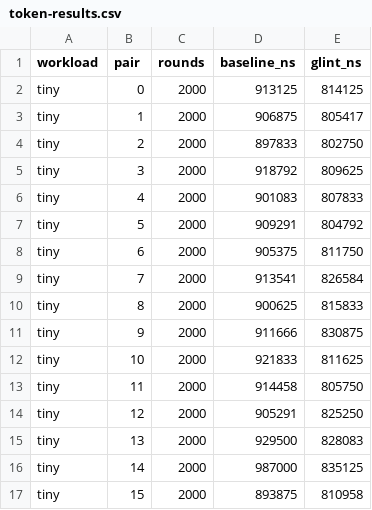
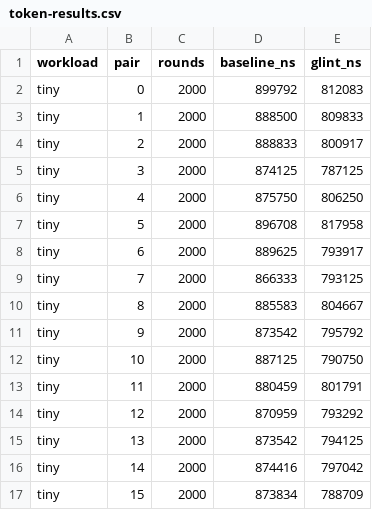
Before and after one commit to pedronaugusto/glint, a CSV file: bench/token-results.csv, drawn as a sheet; only a part is shown; the diff covers the shown part only.

```diff
--- a/bench/token-results.csv
+++ b/bench/token-results.csv
@@ -1,17 +1,17 @@
 workload,pair,rounds,baseline_ns,glint_ns
-tiny,0,2000,913125,814125
-tiny,1,2000,906875,805417
-tiny,2,2000,897833,802750
-tiny,3,2000,918792,809625
-tiny,4,2000,901083,807833
-tiny,5,2000,909291,804792
-tiny,6,2000,905375,811750
-tiny,7,2000,913541,826584
-tiny,8,2000,900625,815833
-tiny,9,2000,911666,830875
-tiny,10,2000,921833,811625
-tiny,11,2000,914458,805750
-tiny,12,2000,905291,825250
-tiny,13,2000,929500,828083
-tiny,14,2000,987000,835125
-tiny,15,2000,893875,810958
+tiny,0,2000,899792,812083
+tiny,1,2000,888500,809833
+tiny,2,2000,888833,800917
+tiny,3,2000,874125,787125
+tiny,4,2000,875750,806250
+tiny,5,2000,896708,817958
+tiny,6,2000,889625,793917
+tiny,7,2000,866333,793125
+tiny,8,2000,885583,804667
+tiny,9,2000,873542,795792
+tiny,10,2000,887125,790750
+tiny,11,2000,880459,801791
+tiny,12,2000,870959,793292
+tiny,13,2000,873542,794125
+tiny,14,2000,874416,797042
+tiny,15,2000,873834,788709
```
Also changed, not shown: 48 edited cells elsewhere in this file, 3 other files.
